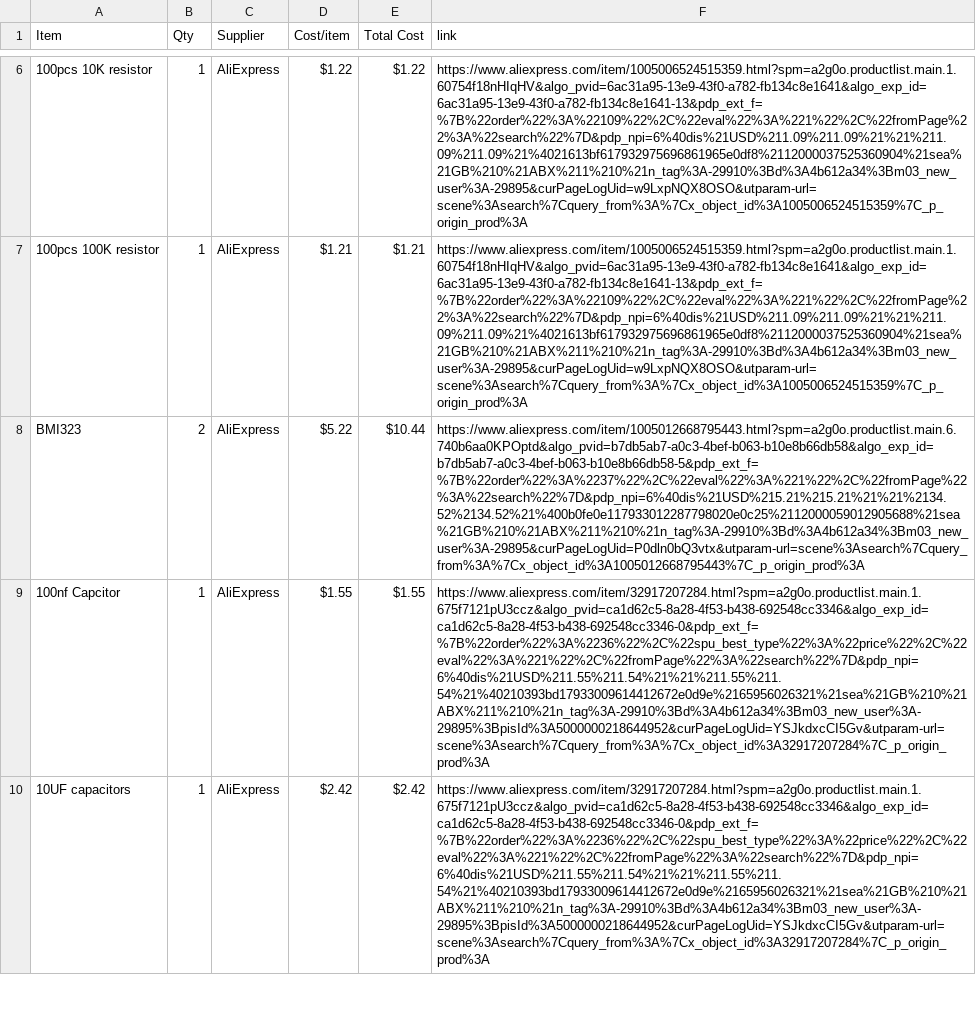
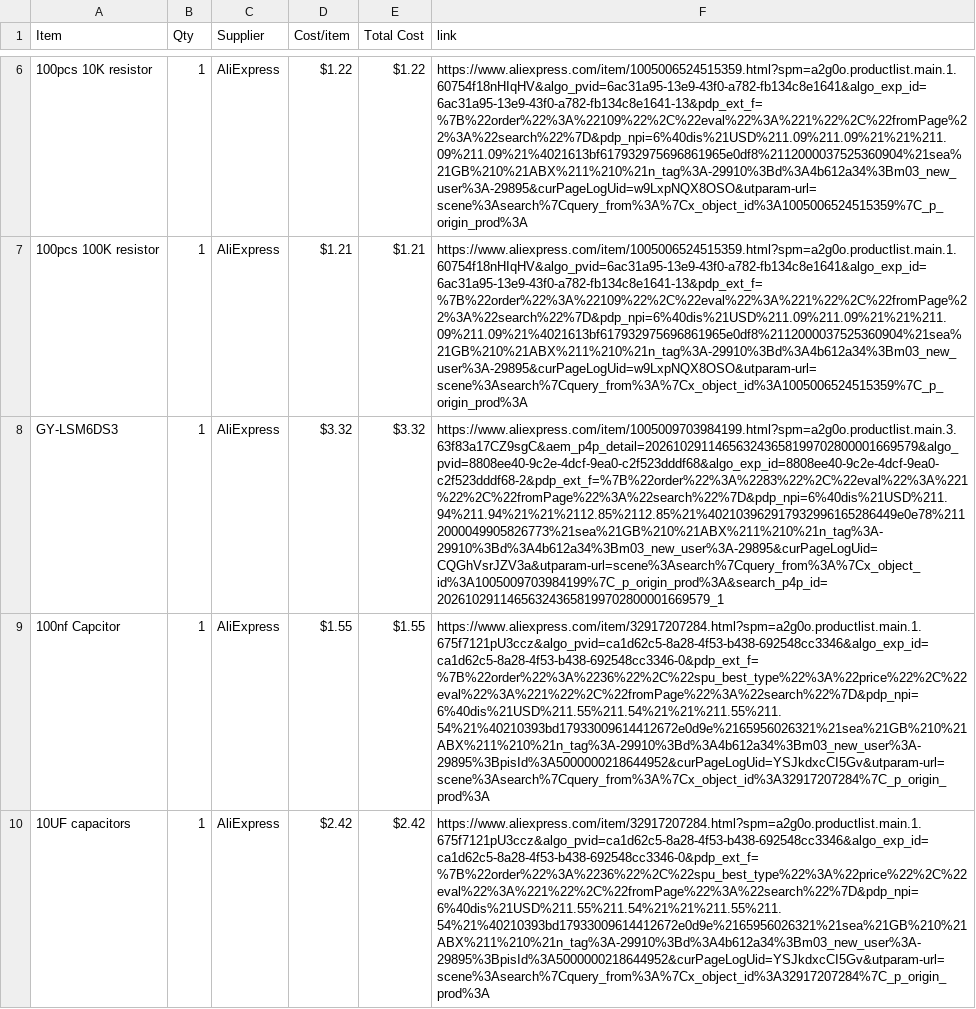
Before and after one commit to BumbleBee1010/Game-Station, a CSV file: BOM.csv, drawn as a sheet; only a part is shown, gaps mark what is left out; removed rows and columns are numbered as before the commit, all else as after; the diff names each change by its address in the sheet, - before the commit and + after, or states it on an @@ line.

Commit message:
Sync Gaming Station from Half Life

```diff
--- a/BOM.csv
+++ b/BOM.csv
-row 8: BMI323 | 2 | AliExpress | $5.22 | $10.44 | https://www.aliexpress.com/item/1005012668795443.html?spm=a2g0o.productlist.main.6.740b6aa0KPOptd&algo_pvid=b7db5ab7-a0c3-4bef-b063-b10e8b66db58&algo_exp_id=b7db5ab7-a0c3-4bef-b063-b10e8b66db58-5&pdp_ext_f=%7B%22order%22%3A%2237%22%2C%22eval%22%3A%221%22%2C%22fromPage%22%3A%22search%22%7D&pdp_npi=6%40dis%21USD%215.21%215.21%21%21%2134.52%2134.52%21%400b0fe0e117933012287798020e0c25%2112000059012905688%21sea%21GB%210%21ABX%211%210%21n_tag%3A-29910%3Bd%3A4b612a34%3Bm03_new_user%3A-29895&curPageLogUid=P0dln0bQ3vtx&utparam-url=scene%3Asearch%7Cquery_from%3A%7Cx_object_id%3A1005012668795443%7C_p_origin_prod%3A
+row 8: GY-LSM6DS3 | 1 | AliExpress | $3.32 | $3.32 | https://www.aliexpress.com/item/1005009703984199.html?spm=a2g0o.productlist.main.3.63f83a17CZ9sgC&aem_p4p_detail=202610291146563243658199702800001669579&algo_pvid=8808ee40-9c2e-4dcf-9ea0-c2f523dddf68&algo_exp_id=8808ee40-9c2e-4dcf-9ea0-c2f523dddf68-2&pdp_ext_f=%7B%22order%22%3A%2283%22%2C%22eval%22%3A%221%22%2C%22fromPage%22%3A%22search%22%7D&pdp_npi=6%40dis%21USD%211.94%211.94%21%21%2112.85%2112.85%21%402103962917932996165286449e0e78%2112000049905826773%21sea%21GB%210%21ABX%211%210%21n_tag%3A-29910%3Bd%3A4b612a34%3Bm03_new_user%3A-29895&curPageLogUid=CQGhVsrJZV3a&utparam-url=scene%3Asearch%7Cquery_from%3A%7Cx_object_id%3A1005009703984199%7C_p_origin_prod%3A&search_p4p_id=202610291146563243658199702800001669579_1
```
